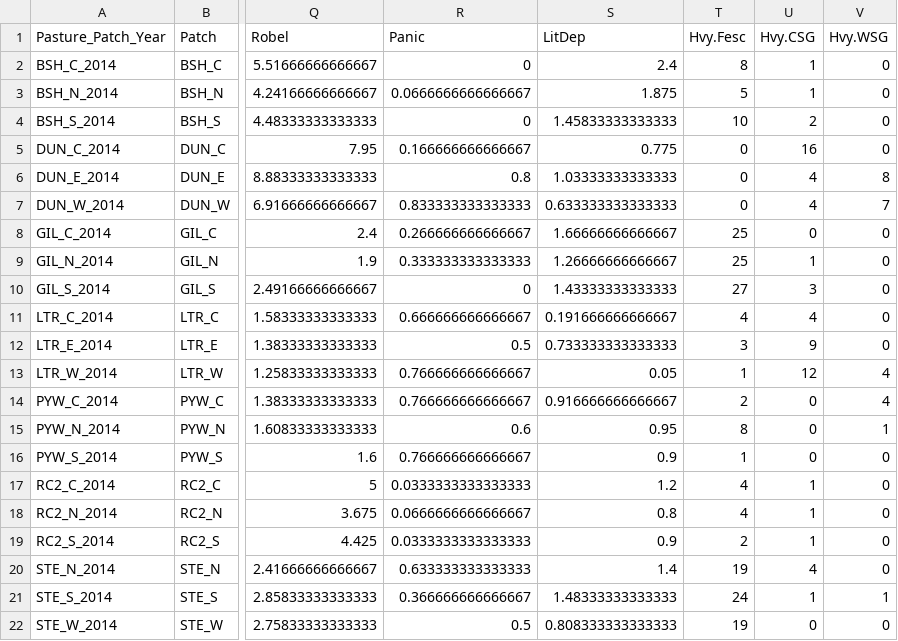
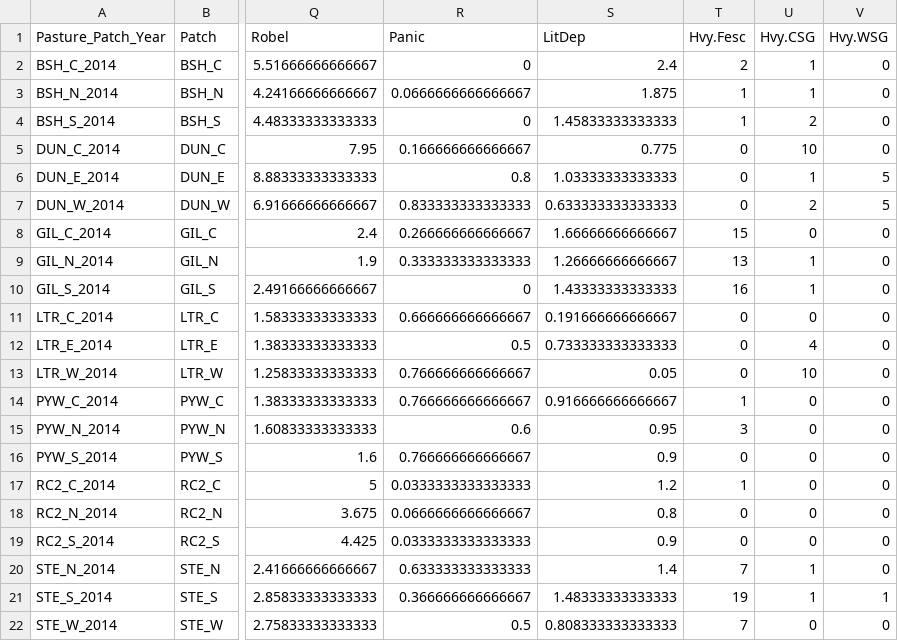
Before and after one commit to njlyon0/collab_coon-daubenmire-herbicide, a CSV file: Data/sns-data_2014.csv, drawn as a sheet; only a part is shown, gaps mark what is left out; the diff names each change by its address in the sheet, - before the commit and + after, or states it on an @@ line.

```diff
--- a/Data/sns-data_2014.csv
+++ b/Data/sns-data_2014.csv
-T2 (Hvy.Fesc): 8
+T2 (Hvy.Fesc): 2
-T3 (Hvy.Fesc): 5
+T3 (Hvy.Fesc): 1
-T4 (Hvy.Fesc): 10
+T4 (Hvy.Fesc): 1
-U5 (Hvy.CSG): 16
+U5 (Hvy.CSG): 10
-U6 (Hvy.CSG): 4
+U6 (Hvy.CSG): 1
-V6 (Hvy.WSG): 8
+V6 (Hvy.WSG): 5
-U7 (Hvy.CSG): 4
+U7 (Hvy.CSG): 2
-V7 (Hvy.WSG): 7
+V7 (Hvy.WSG): 5
-T8 (Hvy.Fesc): 25
+T8 (Hvy.Fesc): 15
-T9 (Hvy.Fesc): 25
+T9 (Hvy.Fesc): 13
-T10 (Hvy.Fesc): 27
+T10 (Hvy.Fesc): 16
-U10 (Hvy.CSG): 3
+U10 (Hvy.CSG): 1
-T11 (Hvy.Fesc): 4
+T11 (Hvy.Fesc): 0
-U11 (Hvy.CSG): 4
+U11 (Hvy.CSG): 0
-T12 (Hvy.Fesc): 3
+T12 (Hvy.Fesc): 0
-U12 (Hvy.CSG): 9
+U12 (Hvy.CSG): 4
-T13 (Hvy.Fesc): 1
+T13 (Hvy.Fesc): 0
-U13 (Hvy.CSG): 12
+U13 (Hvy.CSG): 10
-V13:V14 (Hvy.WSG): 4
+V13:V14 (Hvy.WSG): 0
-T14 (Hvy.Fesc): 2
+T14 (Hvy.Fesc): 1
-T15 (Hvy.Fesc): 8
+T15 (Hvy.Fesc): 3
-V15 (Hvy.WSG): 1
+V15 (Hvy.WSG): 0
-T16 (Hvy.Fesc): 1
+T16 (Hvy.Fesc): 0
-T17 (Hvy.Fesc): 4
+T17 (Hvy.Fesc): 1
-U17:U19 (Hvy.CSG): 1
+U17:U19 (Hvy.CSG): 0
-T18 (Hvy.Fesc): 4
+T18 (Hvy.Fesc): 0
-T19 (Hvy.Fesc): 2
+T19 (Hvy.Fesc): 0
-T20 (Hvy.Fesc): 19
+T20 (Hvy.Fesc): 7
-U20 (Hvy.CSG): 4
+U20 (Hvy.CSG): 1
-T21 (Hvy.Fesc): 24
+T21 (Hvy.Fesc): 19
-T22 (Hvy.Fesc): 19
+T22 (Hvy.Fesc): 7
```
Also changed, not shown: Data/daub-data_clean.csv, Data/sns-data_14-vs-18.csv, 3 other files.
